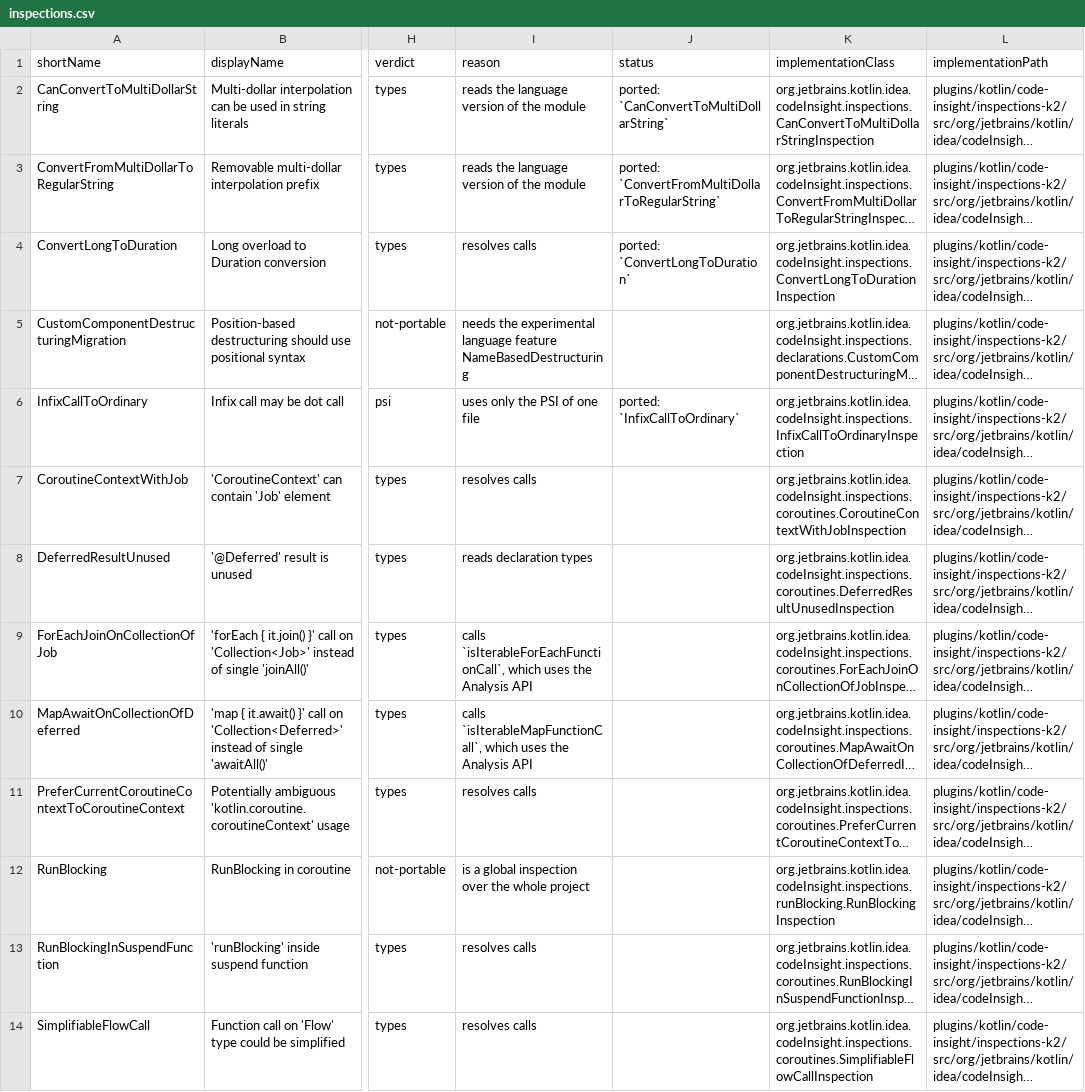
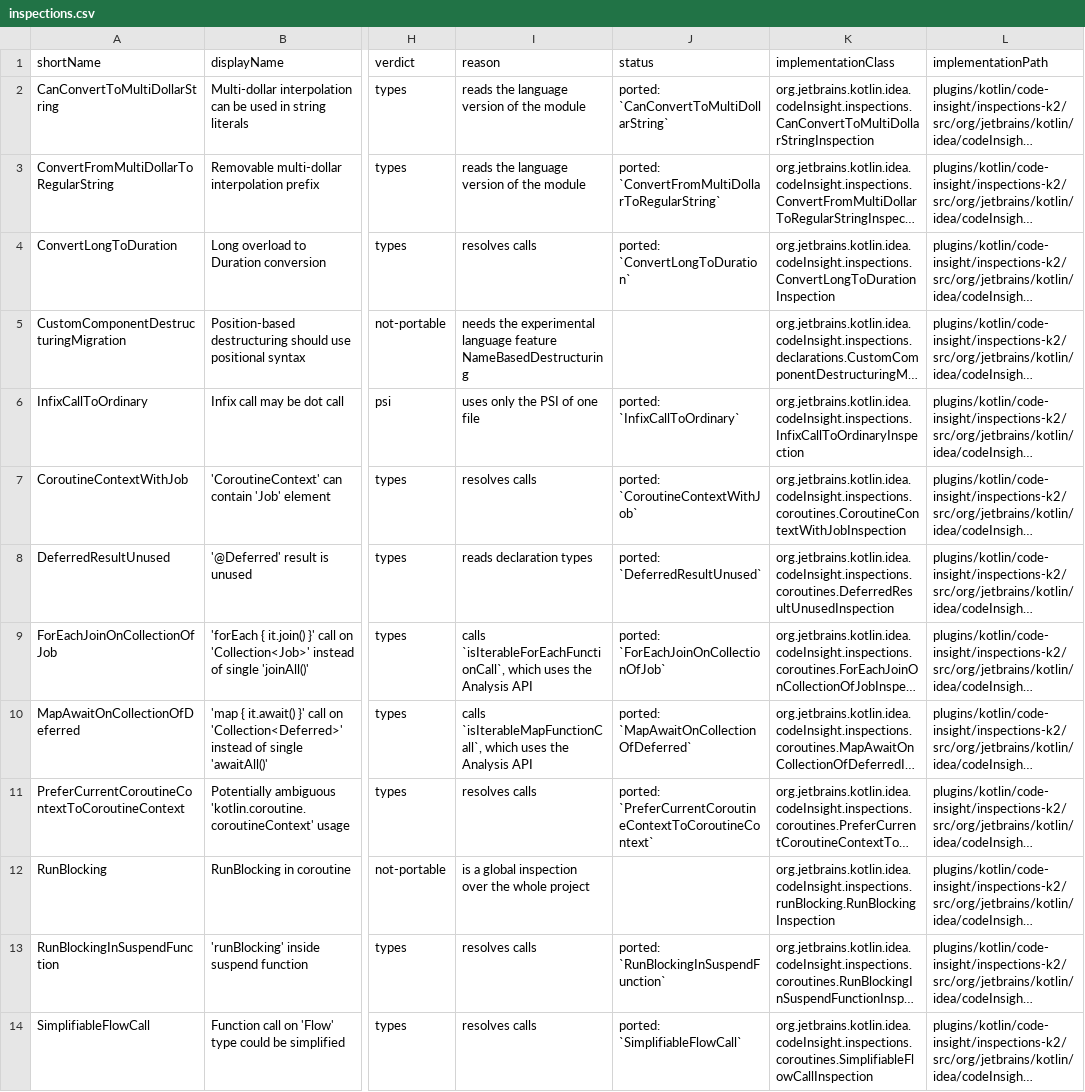
Before and after one commit to overpas/intellij-inspections-detekt-rules, a CSV file: docs/inspections.csv, drawn as a sheet; only a part is shown, gaps mark what is left out; long unchanged cells end in …; the diff covers the shown part only; the diff names each change by its address in the sheet, - before the commit and + after, or states it on an @@ line.

```diff
--- a/docs/inspections.csv
+++ b/docs/inspections.csv
-J7 (status): (empty)
+J7 (status): ported: `CoroutineContextWithJob`
-J8 (status): (empty)
+J8 (status): ported: `DeferredResultUnused`
-J9 (status): (empty)
+J9 (status): ported: `ForEachJoinOnCollectionOfJob`
-J10 (status): (empty)
+J10 (status): ported: `MapAwaitOnCollectionOfDeferred`
-J11 (status): (empty)
+J11 (status): ported: `PreferCurrentCoroutineContextToCoroutineContext`
-J13 (status): (empty)
+J13 (status): ported: `RunBlockingInSuspendFunction`
-J14 (status): (empty)
+J14 (status): ported: `SimplifiableFlowCall`
```
Also changed, not shown: 8 edited cells elsewhere in this file, docs/inspection-overrides.csv, 51 other files.
